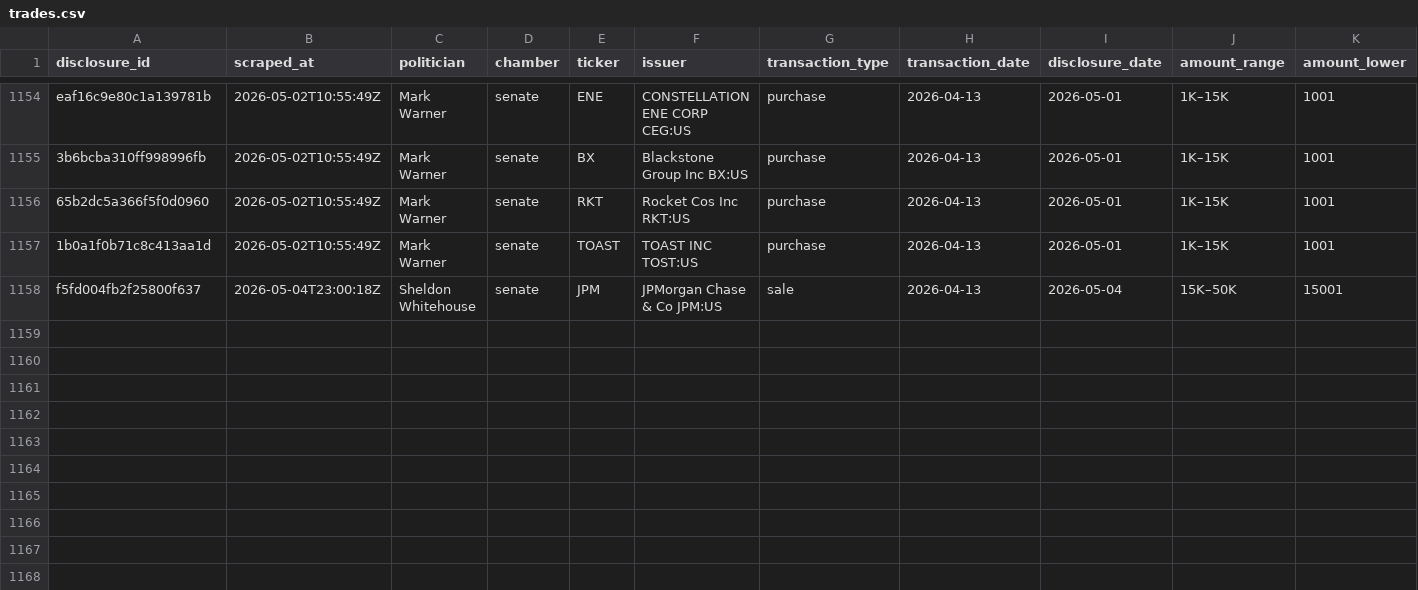
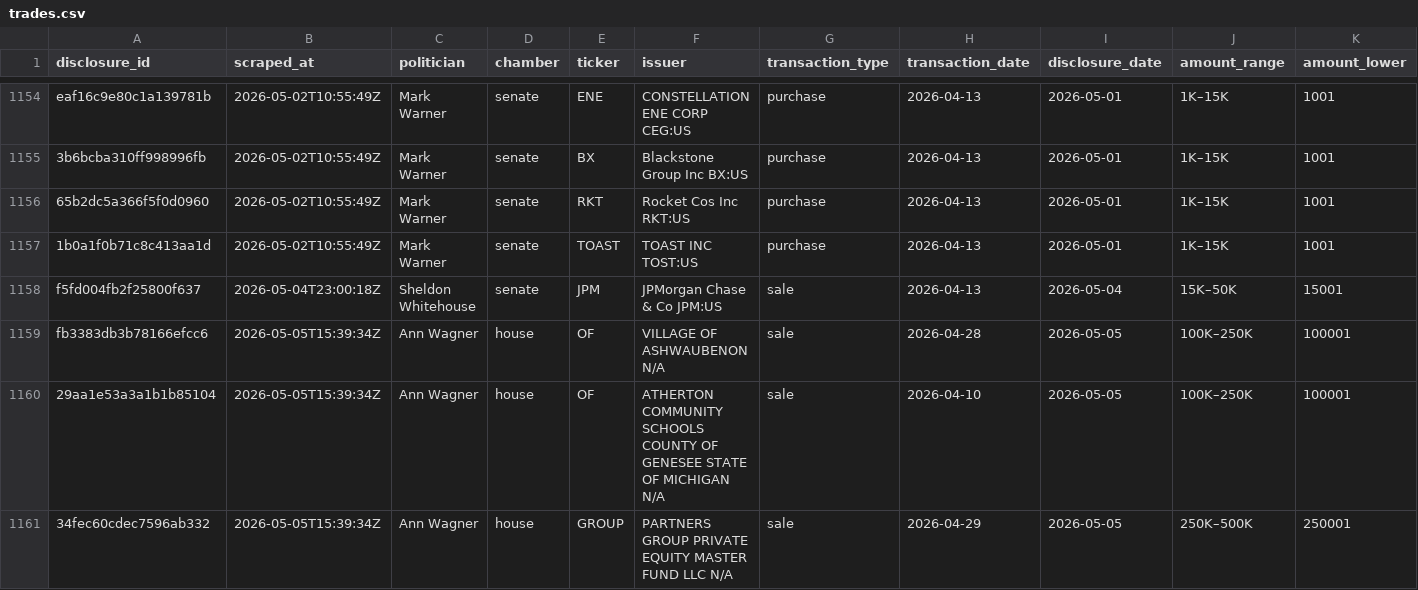
Before and after one commit to kriskelly3d/politrade-cloud, a CSV file: data/trades.csv, drawn as a sheet; only a part is shown, gaps mark what is left out; rows hold the shown columns only; the diff names each change by its address in the sheet, - before the commit and + after, or states it on an @@ line.

```diff
--- a/data/trades.csv
+++ b/data/trades.csv
+row 1159: fb3383db3b78166efcc6 | 2026-05-05T15:39:34Z | Ann Wagner | house | OF | VILLAGE OF ASHWAUBENON N/A | sale | 2026-04-28 | 2026-05-05 | 100K–250K | 100001
+row 1160: 29aa1e53a3a1b1b85104 | 2026-05-05T15:39:34Z | Ann Wagner | house | OF | ATHERTON COMMUNITY SCHOOLS COUNTY OF GENESEE STATE OF MICHIGAN N/A | sale | 2026-04-10 | 2026-05-05 | 100K–250K | 100001
+row 1161: 34fec60cdec7596ab332 | 2026-05-05T15:39:34Z | Ann Wagner | house | GROUP | PARTNERS GROUP PRIVATE EQUITY MASTER FUND LLC N/A | sale | 2026-04-29 | 2026-05-05 | 250K–500K | 250001
```
Also changed, not shown: 2 other files.
